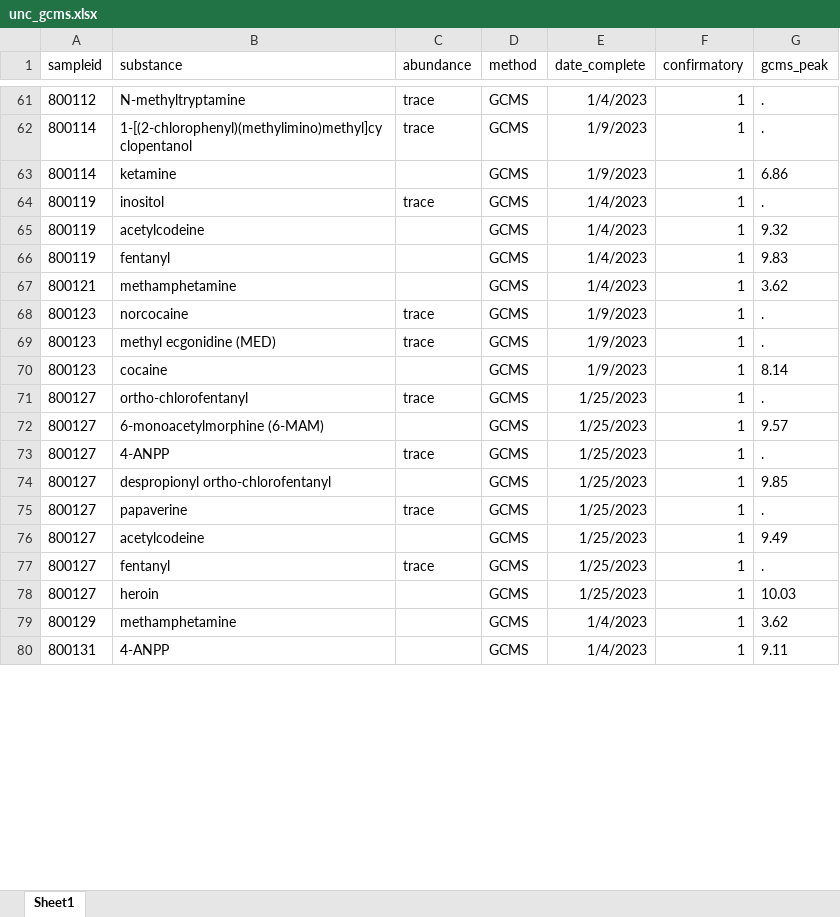
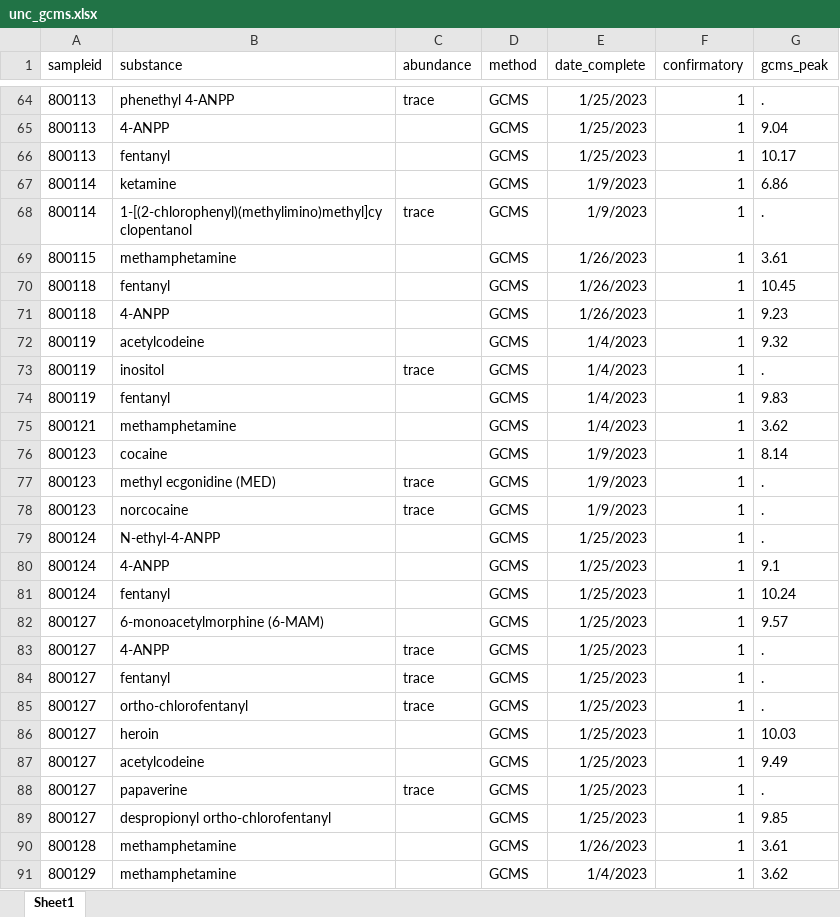
Before and after one commit to opioiddatalab/drugchecking, an Excel workbook: datasets/labservice/unc_gcms.xlsx, sheet Sheet1, drawn as a sheet; only a part is shown, gaps mark what is left out; the shorter side is filled out with more unchanged rows; values as stored, in another font and other column widths than the file's, no borders; addresses are those after the commit; the diff covers the shown part only; the diff names each change by its address in the sheet, - before the commit and + after, or states it on an @@ line.

```diff
--- a/datasets/labservice/unc_gcms.xlsx (sheet Sheet1)
+++ b/datasets/labservice/unc_gcms.xlsx (sheet Sheet1)
-A64 (sampleid): 800112
+A64 (sampleid): 800113
-B64 (substance): N-methyltryptamine
+B64 (substance): phenethyl 4-ANPP
-E64 (date_complete): 1/4/2023
+E64 (date_complete): 1/25/2023
+row 65: 800113 | 4-ANPP |  | GCMS | 1/25/2023 | 1 | 9.04
+row 66: 800113 | fentanyl |  | GCMS | 1/25/2023 | 1 | 10.17
@@ row 63 moved to row 67: 800114 @@
+row 69: 800115 | methamphetamine |  | GCMS | 1/26/2023 | 1 | 3.61
+row 70: 800118 | fentanyl |  | GCMS | 1/26/2023 | 1 | 10.45
+row 71: 800118 | 4-ANPP |  | GCMS | 1/26/2023 | 1 | 9.23
@@ row 65 moved to row 72: 800119 @@
@@ row 70 moved to row 76: 800123 @@
@@ row 69 moved to row 77: 800123 @@
-A79 (sampleid): 800127
+A79 (sampleid): 800124
-B79 (substance): ortho-chlorofentanyl
+B79 (substance): N-ethyl-4-ANPP
-C79 (abundance): trace
+C79 (abundance): (empty)
+row 80: 800124 | 4-ANPP |  | GCMS | 1/25/2023 | 1 | 9.1
+row 81: 800124 | fentanyl |  | GCMS | 1/25/2023 | 1 | 10.24
@@ row 77 moved to row 84: 800127 @@
+row 85: 800127 | ortho-chlorofentanyl | trace | GCMS | 1/25/2023 | 1 | .
@@ row 78 moved to row 86: 800127 @@
@@ row 76 moved to row 87: 800127 @@
@@ row 75 moved to row 88: 800127 @@
+row 90: 800128 | methamphetamine |  | GCMS | 1/26/2023 | 1 | 3.61
```
Also changed, not shown: 17 added rows and 47 moved rows elsewhere in this sheet, 8 other files.
